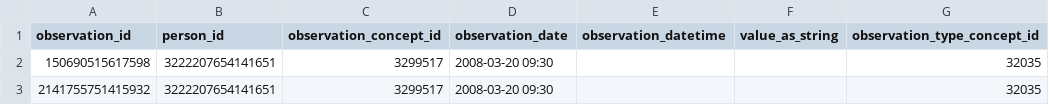
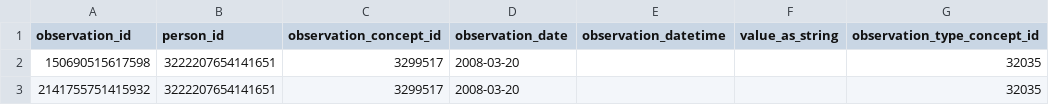
Before and after one commit to cladteam/CCDA_OMOP_by_Python, a CSV file: prototype_2/correct_output/C-CDA_R2-1_CCD_modified.xml__Observation.csv, drawn as a sheet; only a part is shown; the diff names each change by its address in the sheet, - before the commit and + after, or states it on an @@ line.

Commit message:
Merge: CR_choose_encounters_by_dates (ri.pull-request.main.pull-request.4d382201-ddbe-43dc-b00d-35a39a49a09c)

```diff
--- a/prototype_2/correct_output/C-CDA_R2-1_CCD_modified.xml__Observation.csv
+++ b/prototype_2/correct_output/C-CDA_R2-1_CCD_modified.xml__Observation.csv
-D2:D3 (observation_date): 2008-03-20 09:30
+D2:D3 (observation_date): 2008-03-20
```
Also changed, not shown: prototype_2/correct_output/CCD-Sample.xml__Person.csv, prototype_2/correct_output/CCDA_CCD_b1_InPatient_v2.xml__Person.csv, 20 other files.
